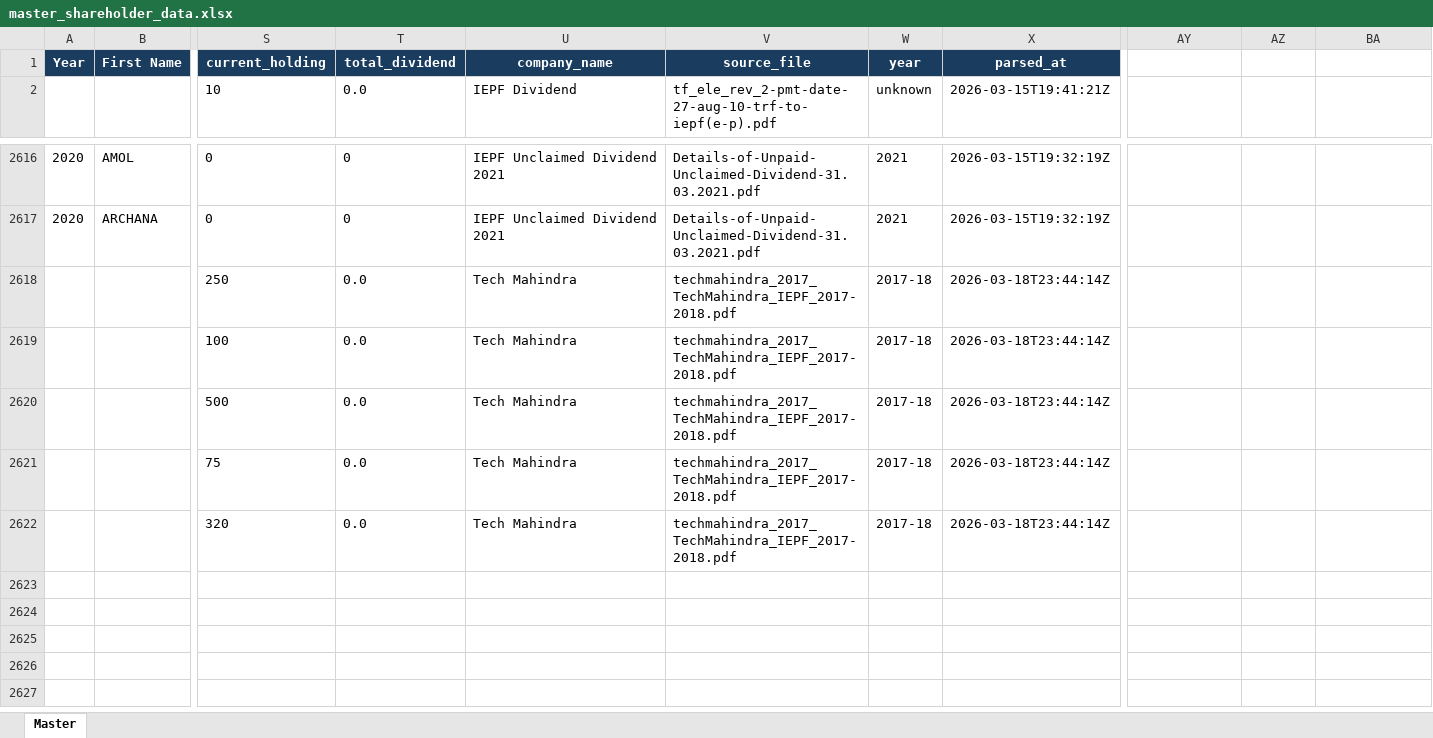
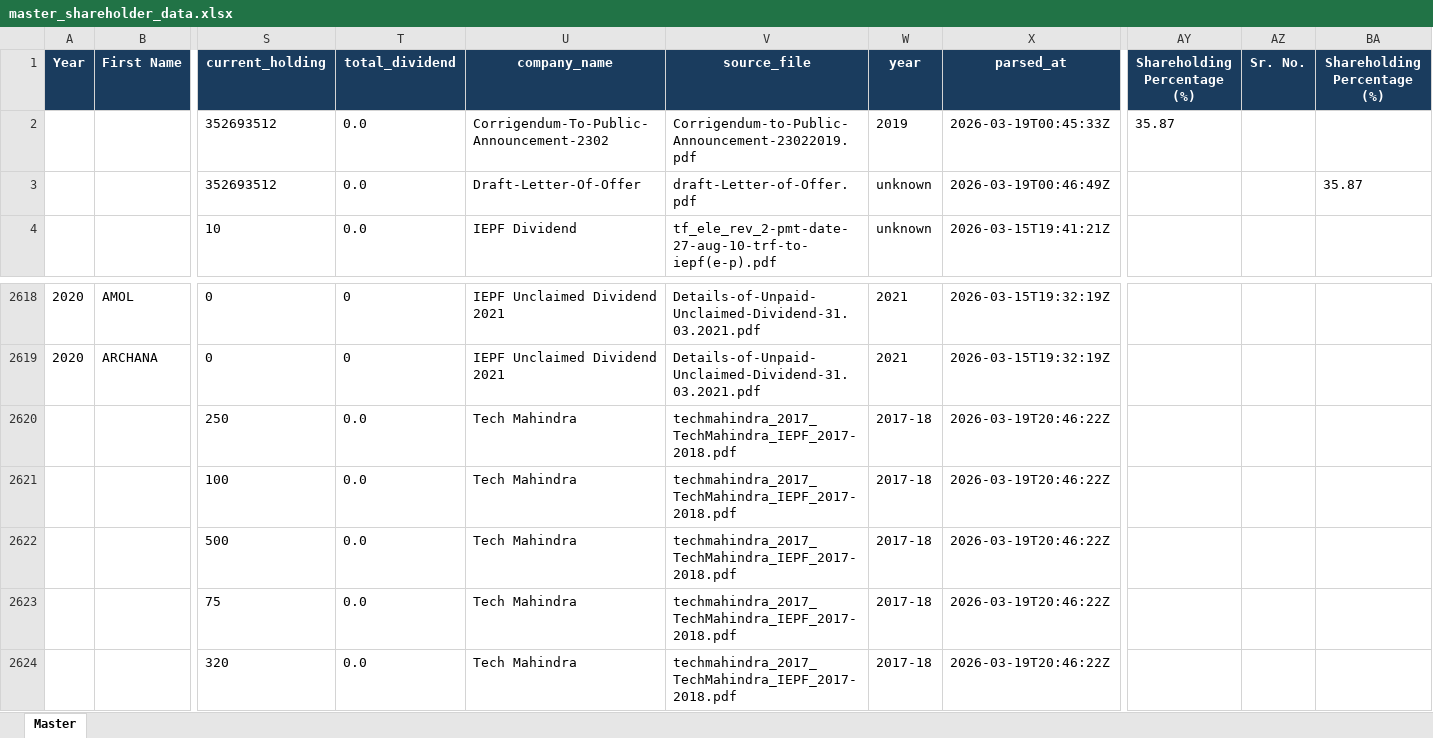
Before and after one commit to nadaouarari98-del/Python-scraper, an Excel workbook: data/output/master_shareholder_data.xlsx, sheet Master, drawn as a sheet; only a part is shown, gaps mark what is left out; values as stored, in another font and other column widths than the file's, no borders; addresses are those after the commit; rows hold the shown columns only; ↵ is a line break in a cell; the diff names each change by its address in the sheet, - before the commit and + after, or states it on an @@ line.

```diff
--- a/data/output/master_shareholder_data.xlsx (sheet Master)
+++ b/data/output/master_shareholder_data.xlsx (sheet Master)
-AY1: (empty)
+AY1: Shareholding ↵ Percentage (%)
-AY1:BA1 fill: none
+AY1:BA1 fill: #1A3C5E
-AZ1: (empty)
+AZ1: Sr. No.
-BA1: (empty)
+BA1: Shareholding Percentage (%)
+row 2:  |  | 352693512 | 0.0 | Corrigendum-To-Public-Announcement-2302 | Corrigendum-to-Public-Announcement-23022019.pdf | 2019 | 2026-03-19T00:45:33Z | 35.87
+row 3:  |  | 352693512 | 0.0 | Draft-Letter-Of-Offer | draft-Letter-of-Offer.pdf | unknown | 2026-03-19T00:46:49Z |  |  | 35.87
-X2620:X2624 (parsed_at): 2026-03-18T23:44:14Z
+X2620:X2624 (parsed_at): 2026-03-19T20:46:22Z
```
Also changed, not shown: data/output/master_deduplicated.xlsx, data/output/master_merged.xlsx, 29 other files.
